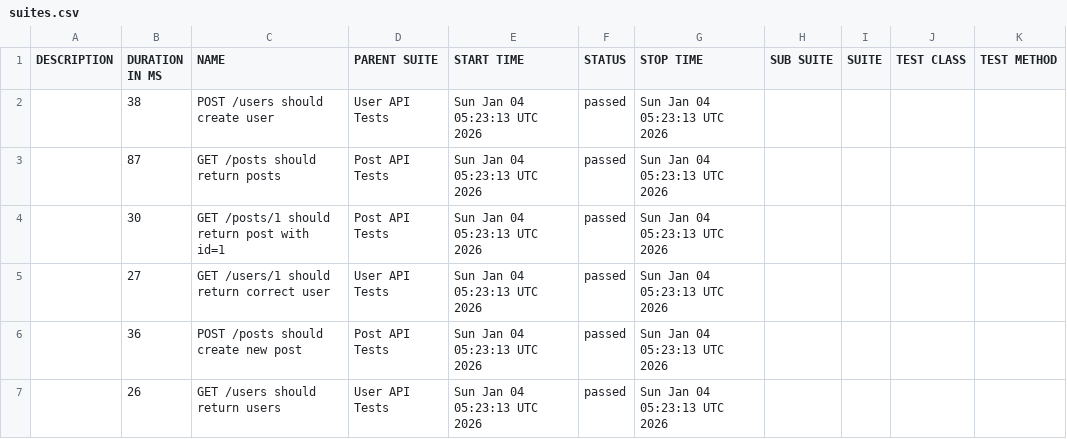
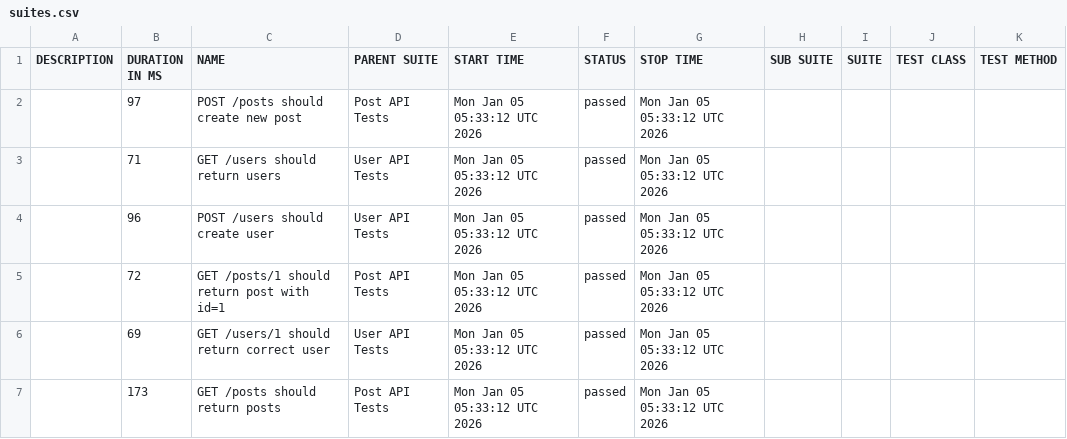
Before and after one commit to AnhAutomationTester/API_Automation_Mocha, a CSV file: data/suites.csv, drawn as a sheet.

```diff
--- a/data/suites.csv
+++ b/data/suites.csv
@@ -1,7 +1,7 @@
 "DESCRIPTION","DURATION IN MS","NAME","PARENT SUITE","START TIME","STATUS","STOP TIME","SUB SUITE","SUITE","TEST CLASS","TEST METHOD"
-"","38","POST /users should create user","User API Tests","Sun Jan 04 05:23:13 UTC 2026","passed","Sun Jan 04 05:23:13 UTC 2026","","","",""
-"","87","GET /posts should return posts","Post API Tests","Sun Jan 04 05:23:13 UTC 2026","passed","Sun Jan 04 05:23:13 UTC 2026","","","",""
-"","30","GET /posts/1 should return post with id=1","Post API Tests","Sun Jan 04 05:23:13 UTC 2026","passed","Sun Jan 04 05:23:13 UTC 2026","","","",""
-"","27","GET /users/1 should return correct user","User API Tests","Sun Jan 04 05:23:13 UTC 2026","passed","Sun Jan 04 05:23:13 UTC 2026","","","",""
-"","36","POST /posts should create new post","Post API Tests","Sun Jan 04 05:23:13 UTC 2026","passed","Sun Jan 04 05:23:13 UTC 2026","","","",""
-"","26","GET /users should return users","User API Tests","Sun Jan 04 05:23:13 UTC 2026","passed","Sun Jan 04 05:23:13 UTC 2026","","","",""
+"","97","POST /posts should create new post","Post API Tests","Mon Jan 05 05:33:12 UTC 2026","passed","Mon Jan 05 05:33:12 UTC 2026","","","",""
+"","71","GET /users should return users","User API Tests","Mon Jan 05 05:33:12 UTC 2026","passed","Mon Jan 05 05:33:12 UTC 2026","","","",""
+"","96","POST /users should create user","User API Tests","Mon Jan 05 05:33:12 UTC 2026","passed","Mon Jan 05 05:33:12 UTC 2026","","","",""
+"","72","GET /posts/1 should return post with id=1","Post API Tests","Mon Jan 05 05:33:12 UTC 2026","passed","Mon Jan 05 05:33:12 UTC 2026","","","",""
+"","69","GET /users/1 should return correct user","User API Tests","Mon Jan 05 05:33:12 UTC 2026","passed","Mon Jan 05 05:33:12 UTC 2026","","","",""
+"","173","GET /posts should return posts","Post API Tests","Mon Jan 05 05:33:12 UTC 2026","passed","Mon Jan 05 05:33:12 UTC 2026","","","",""
```
Also changed, not shown: 50 other files.
